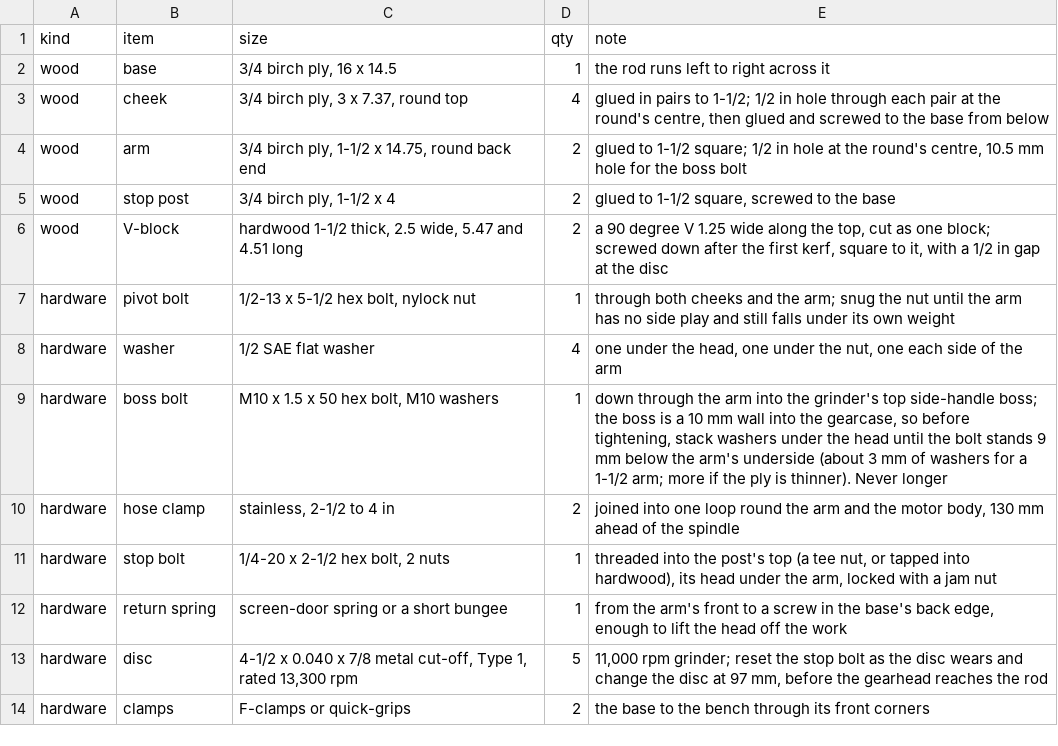
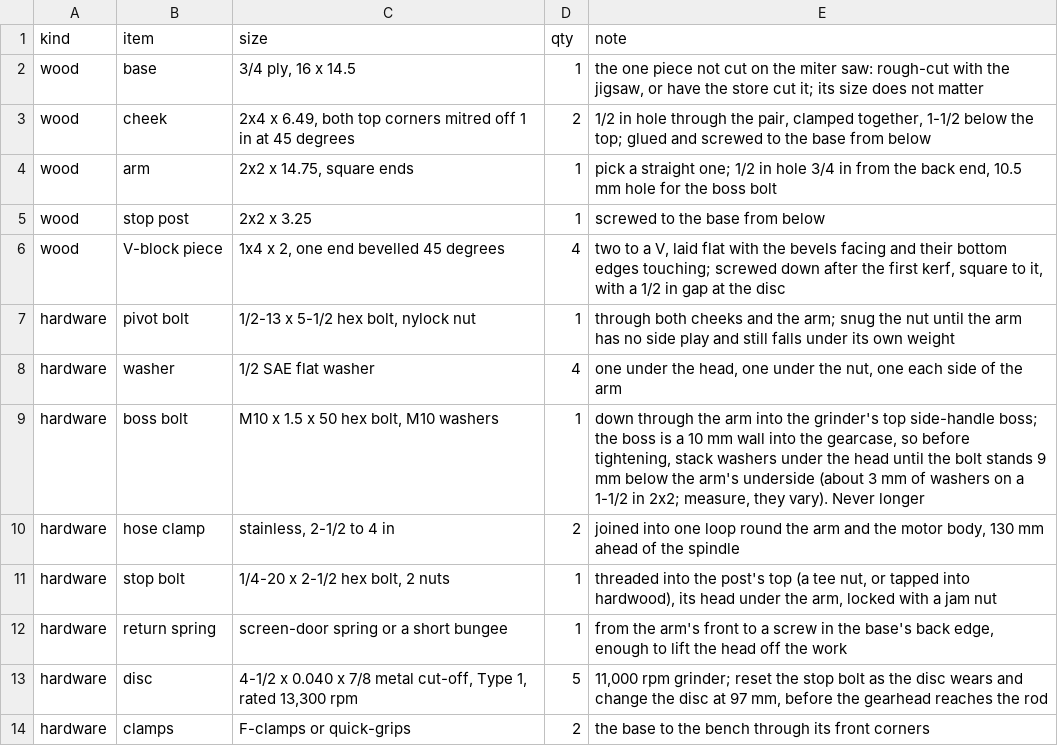
Before and after one commit to jcrigby/offkilter, a CSV file: examples/chop-saw/out/parts.csv, drawn as a sheet.

```diff
--- a/examples/chop-saw/out/parts.csv
+++ b/examples/chop-saw/out/parts.csv
@@ -1,10 +1,10 @@
 kind,item,size,qty,note
-wood,"base","3/4 birch ply, 16 x 14.5",1,"the rod runs left to right across it"
-wood,"cheek","3/4 birch ply, 3 x 7.37, round top",4,"glued in pairs to 1-1/2; 1/2 in hole through each pair at the round's centre, then glued and screwed to the base from below"
-wood,"arm","3/4 birch ply, 1-1/2 x 14.75, round back end",2,"glued to 1-1/2 square; 1/2 in hole at the round's centre, 10.5 mm hole for the boss bolt"
-wood,"stop post","3/4 birch ply, 1-1/2 x 4",2,"glued to 1-1/2 square, screwed to the base"
-wood,"V-block","hardwood 1-1/2 thick, 2.5 wide, 5.47 and 4.51 long",2,"a 90 degree V 1.25 wide along the top, cut as one block; screwed down after the first kerf, square to it, with a 1/2 in gap at the disc"
+wood,"base","3/4 ply, 16 x 14.5",1,"the one piece not cut on the miter saw: rough-cut with the jigsaw, or have the store cut it; its size does not matter"
+wood,"cheek","2x4 x 6.49, both top corners mitred off 1 in at 45 degrees",2,"1/2 in hole through the pair, clamped together, 1-1/2 below the top; glued and screwed to the base from below"
+wood,"arm","2x2 x 14.75, square ends",1,"pick a straight one; 1/2 in hole 3/4 in from the back end, 10.5 mm hole for the boss bolt"
+wood,"stop post","2x2 x 3.25",1,"screwed to the base from below"
+wood,"V-block piece","1x4 x 2, one end bevelled 45 degrees",4,"two to a V, laid flat with the bevels facing and their bottom edges touching; screwed down after the first kerf, square to it, with a 1/2 in gap at the disc"
 hardware,"pivot bolt","1/2-13 x 5-1/2 hex bolt, nylock nut",1,"through both cheeks and the arm; snug the nut until the arm has no side play and still falls under its own weight"
 hardware,"washer","1/2 SAE flat washer",4,"one under the head, one under the nut, one each side of the arm"
-hardware,"boss bolt","M10 x 1.5 x 50 hex bolt, M10 washers",1,"down through the arm into the grinder's top side-handle boss; the boss is a 10 mm wall into the gearcase, so before tightening, stack washers under the head until the bolt stands 9 mm below the arm's underside (about 3 mm of washers for a 1-1/2 arm; more if the ply is thinner). Never longer"
+hardware,"boss bolt","M10 x 1.5 x 50 hex bolt, M10 washers",1,"down through the arm into the grinder's top side-handle boss; the boss is a 10 mm wall into the gearcase, so before tightening, stack washers under the head until the bolt stands 9 mm below the arm's underside (about 3 mm of washers on a 1-1/2 in 2x2; measure, they vary). Never longer"
 hardware,"hose clamp","stainless, 2-1/2 to 4 in",2,"joined into one loop round the arm and the motor body, 130 mm ahead of the spindle"
```
Also changed, not shown: 16 other files.
